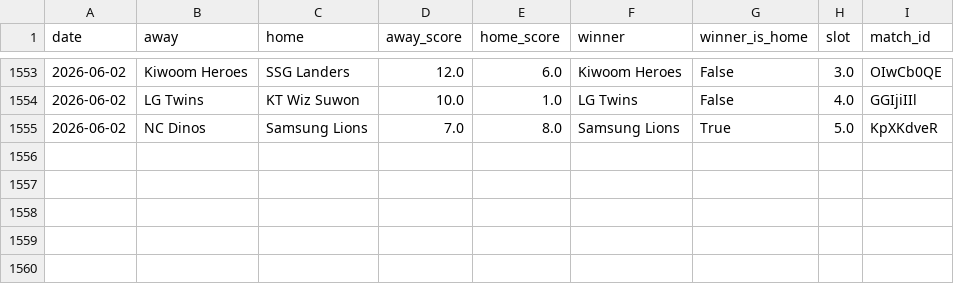
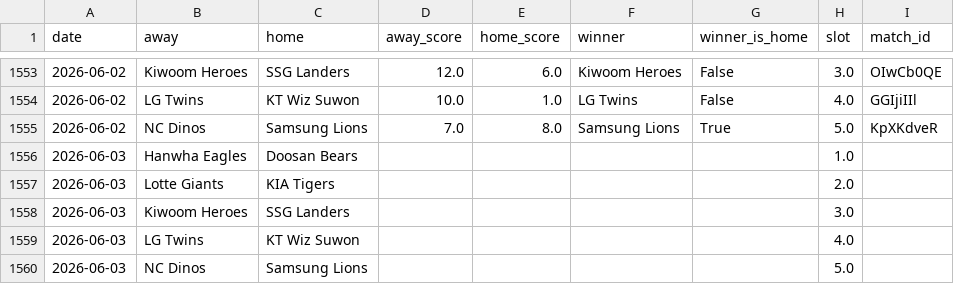
Before and after one commit to seung-min-lee/seung-min-lee-kbo-predictor, a CSV file: kbo_games.csv, drawn as a sheet; only a part is shown, gaps mark what is left out; the diff names each change by its address in the sheet, - before the commit and + after, or states it on an @@ line.

```diff
--- a/kbo_games.csv
+++ b/kbo_games.csv
+row 1556: 2026-06-03 | Hanwha Eagles | Doosan Bears |  |  |  |  | 1.0
+row 1557: 2026-06-03 | Lotte Giants | KIA Tigers |  |  |  |  | 2.0
+row 1558: 2026-06-03 | Kiwoom Heroes | SSG Landers |  |  |  |  | 3.0
+row 1559: 2026-06-03 | LG Twins | KT Wiz Suwon |  |  |  |  | 4.0
+row 1560: 2026-06-03 | NC Dinos | Samsung Lions |  |  |  |  | 5.0
```
Also changed, not shown: 1 other file.
